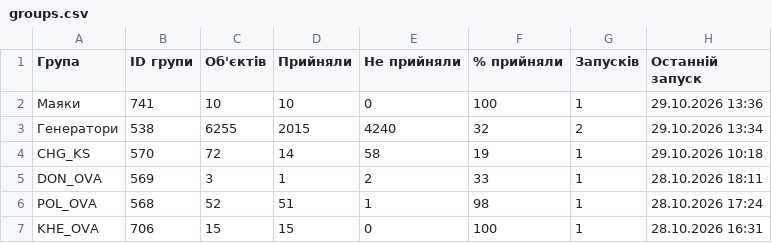
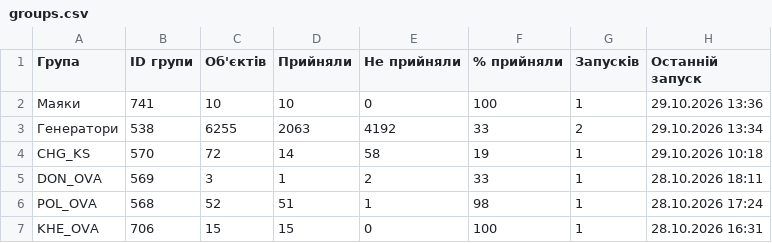
Before and after one commit to Oleksandr-Rosenko/mass_comand_sent, a CSV file: stats/NTP-3b45fa69/groups.csv, drawn as a sheet.

```diff
--- a/stats/NTP-3b45fa69/groups.csv
+++ b/stats/NTP-3b45fa69/groups.csv
@@ -2,3 +2,3 @@
 Маяки,741,10,10,0,100,1,29.10.2026 13:36
-Генератори,538,6255,2015,4240,32,2,29.10.2026 13:34
+Генератори,538,6255,2063,4192,33,2,29.10.2026 13:34
 CHG_KS,570,72,14,58,19,1,29.10.2026 10:18
```
Also changed, not shown: 2 other files.
